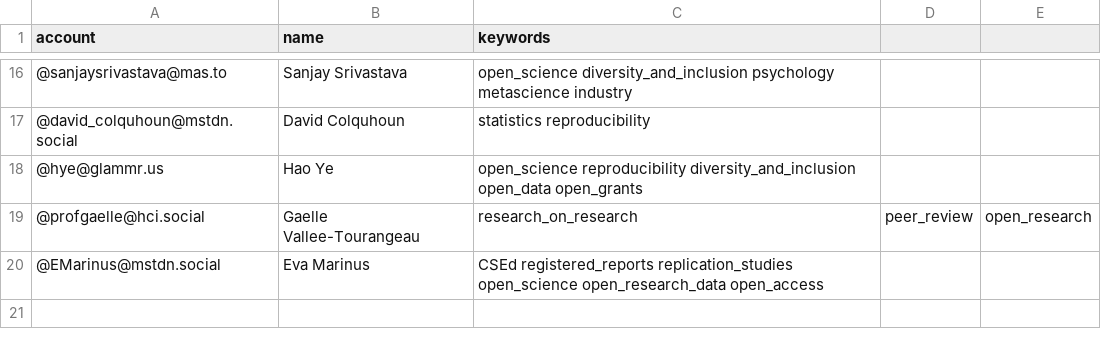
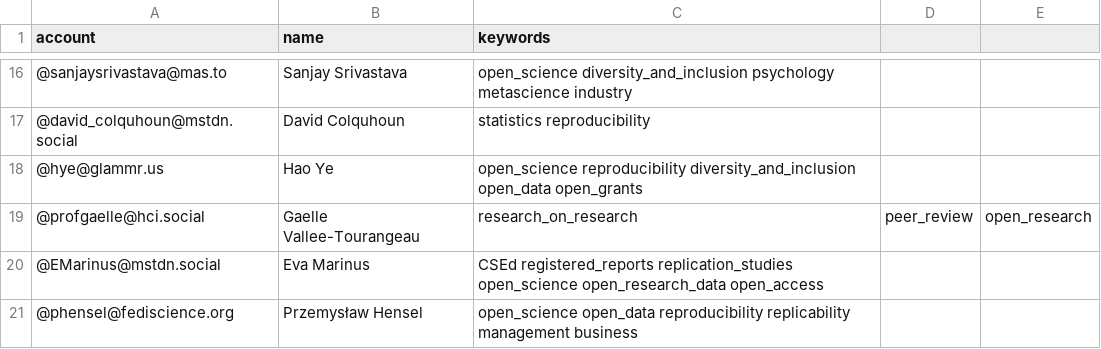
Before and after one commit to smach/Mastodon-OpenScience, a CSV file: resources/users.csv, drawn as a sheet; only a part is shown, gaps mark what is left out; the diff names each change by its address in the sheet, - before the commit and + after, or states it on an @@ line.

Commit message:
Update users.csv

```diff
--- a/resources/users.csv
+++ b/resources/users.csv
+row 21: @phensel@fediscience.org | Przemysław Hensel | open_science open_data reproducibility replicability management business
```
